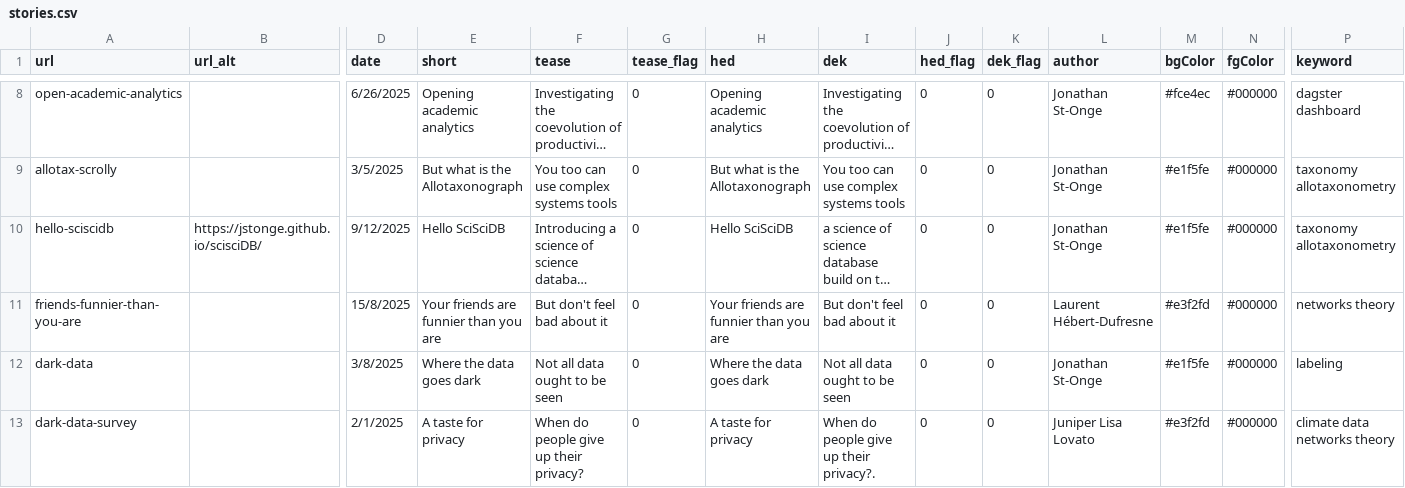
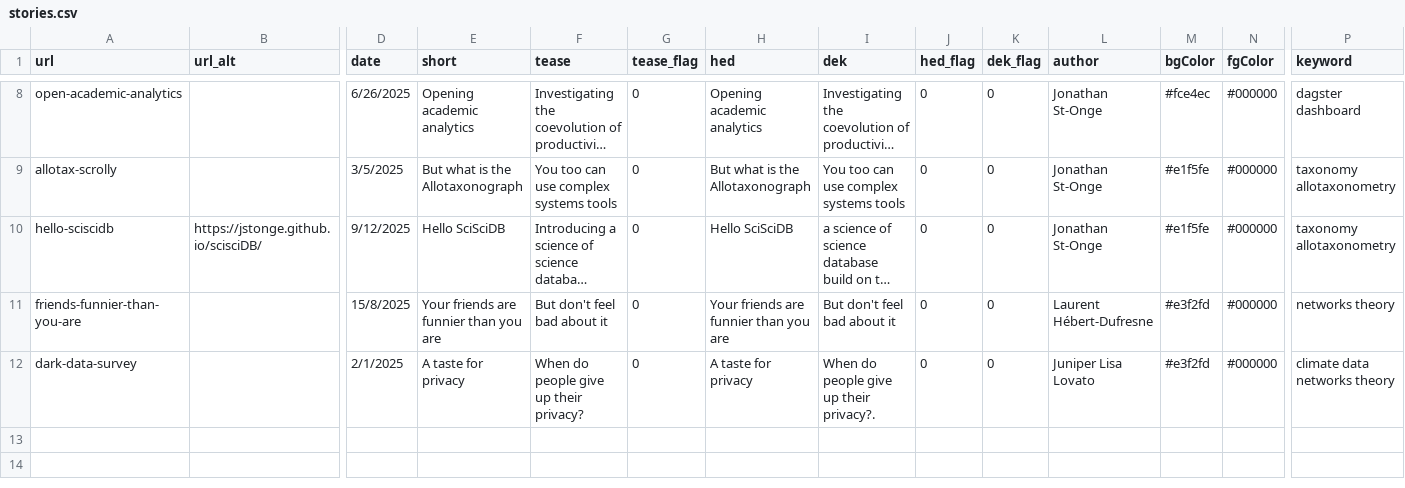
Before and after one commit to Vermont-Complex-Systems/complex-stories, a CSV file: src/data/stories.csv, drawn as a sheet; only a part is shown, gaps mark what is left out; long unchanged cells end in …; rows hold the shown columns only; the diff names each change by its address in the sheet, - before the commit and + after, or states it on an @@ line.

Commit message:
hiding dark-data

```diff
--- a/src/data/stories.csv
+++ b/src/data/stories.csv
-row 12: dark-data |  | 3/8/2025 | Where the data goes dark | Not all data ought to be seen | 0 | Where the data goes dark | Not all data ought to be seen | 0 | 0 | Jonathan St-Onge | #e1f5fe | #000000 | labeling
```
